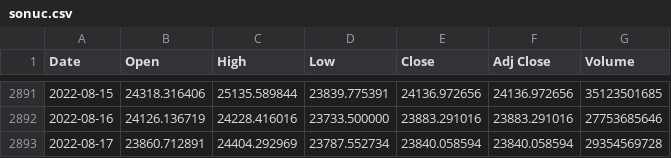
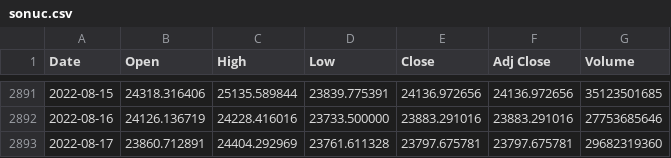
Before and after one commit to chainparrot/parrot, a CSV file: Prices/sonuc.csv, drawn as a sheet; only a part is shown, gaps mark what is left out.

Commit message:
Update from https://github.com/chainparrot/Prices/commit/23e2db5a9f465a97a9464e2edd7be99237bd3a6d

```diff
--- a/Prices/sonuc.csv
+++ b/Prices/sonuc.csv
@@ -2892,2 +2892,2 @@ Date,Open,High,Low,Close,Adj Close,Volume
 2022-08-16,24126.136719,24228.416016,23733.500000,23883.291016,23883.291016,27753685646
-2022-08-17,23860.712891,24404.292969,23787.552734,23840.058594,23840.058594,29354569728
+2022-08-17,23860.712891,24404.292969,23761.611328,23797.675781,23797.675781,29682319360
```
Also changed, not shown: 4 other files.
